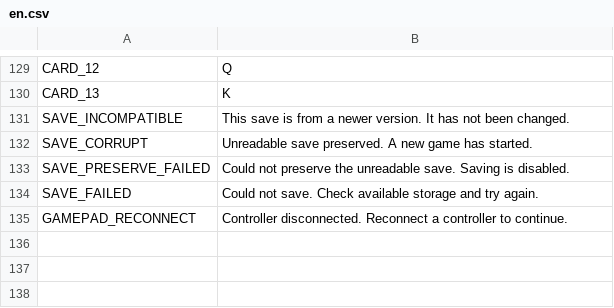
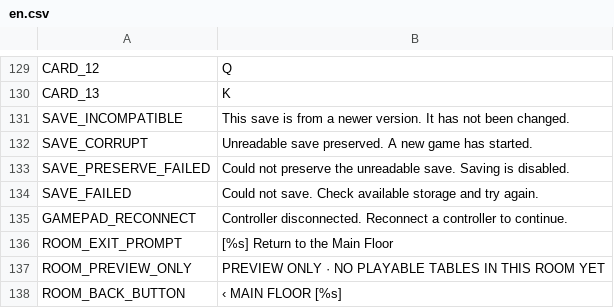
Before and after one commit to DahanItamar/HouseRules, a CSV file: locale/en.csv, drawn as a sheet; only a part is shown, gaps mark what is left out.

```diff
--- a/locale/en.csv
+++ b/locale/en.csv
@@ -167 +167,4 @@ SAVE_FAILED,Could not save. Check available storage and try again.
 GAMEPAD_RECONNECT,Controller disconnected. Reconnect a controller to continue.
+ROOM_EXIT_PROMPT,[%s] Return to the Main Floor
+ROOM_PREVIEW_ONLY,PREVIEW ONLY · NO PLAYABLE TABLES IN THIS ROOM YET
+ROOM_BACK_BUTTON,‹  MAIN FLOOR  [%s]
```
Also changed, not shown: 20 other files.
